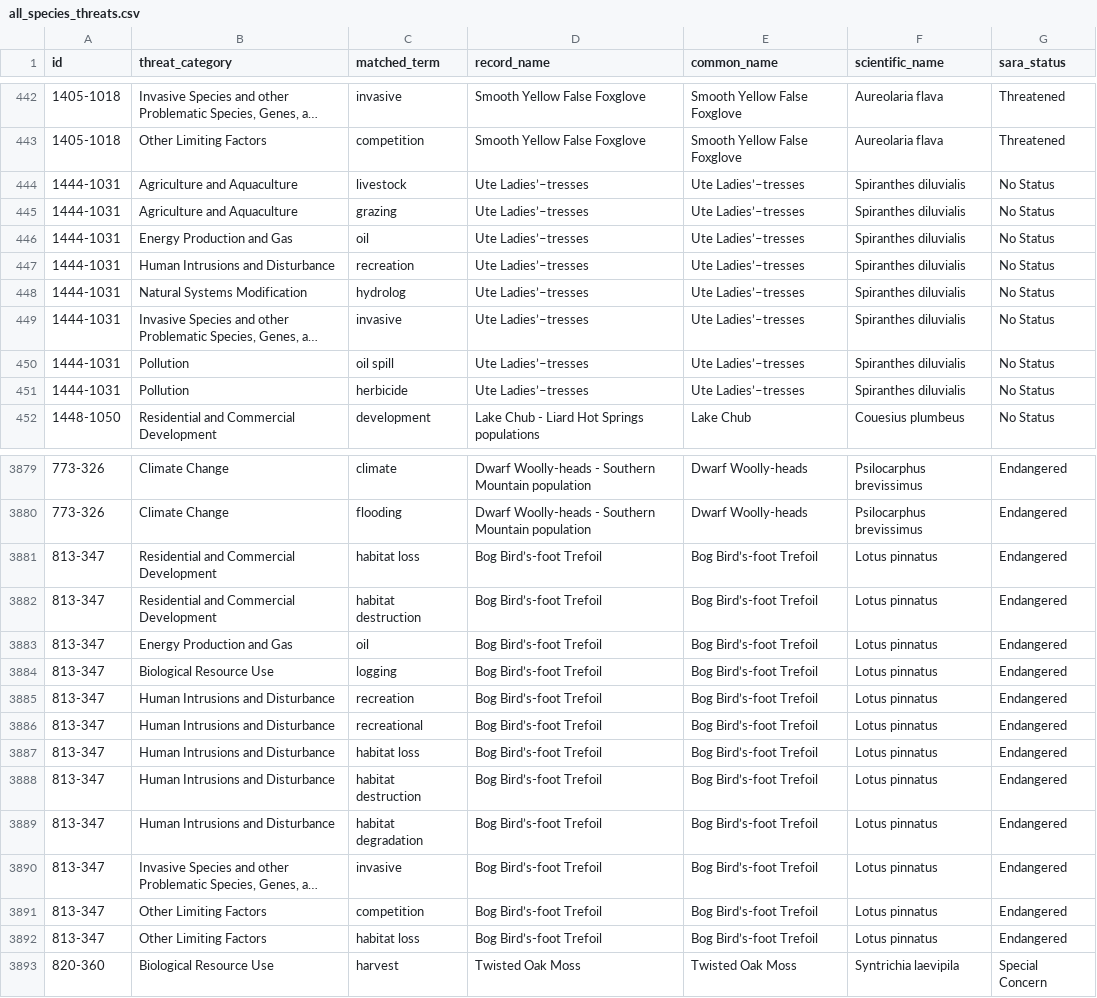
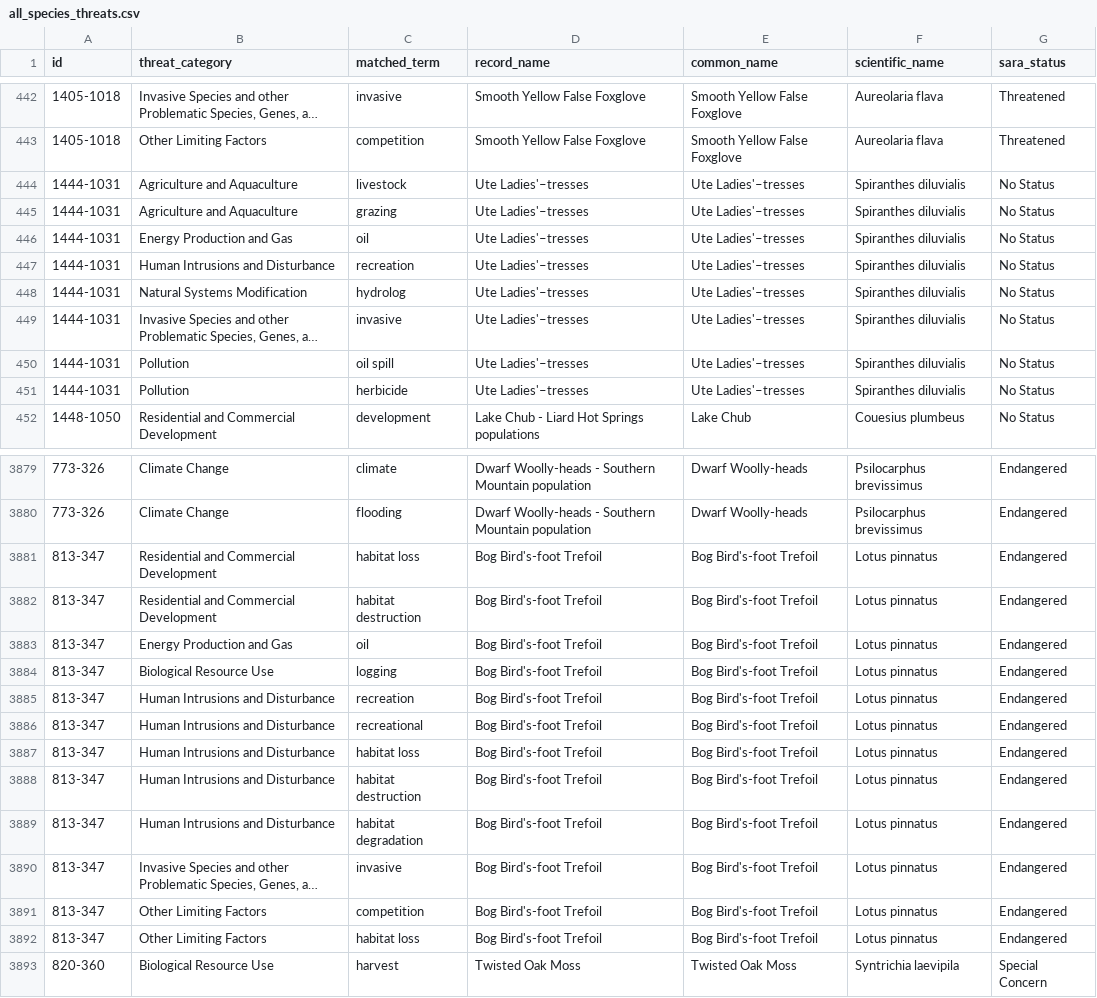
Before and after one commit to KarlLamothe/DFO-SAR-Intelligence-Tool, a CSV file: data_processed/all_species_threats.csv, drawn as a sheet; only a part is shown, gaps mark what is left out; long unchanged cells end in …; the diff covers the shown part only; the diff names each change by its address in the sheet, - before the commit and + after, or states it on an @@ line.

```diff
--- a/data_processed/all_species_threats.csv
+++ b/data_processed/all_species_threats.csv
-D444:D451 (record_name): Ute Ladies’–tresses
+D444:D451 (record_name): Ute Ladies'–tresses
-E444:E451 (common_name): Ute Ladies’–tresses
+E444:E451 (common_name): Ute Ladies'–tresses
-D3881:D3892 (record_name): Bog Bird’s-foot Trefoil
+D3881:D3892 (record_name): Bog Bird's-foot Trefoil
-E3881:E3892 (common_name): Bog Bird’s-foot Trefoil
+E3881:E3892 (common_name): Bog Bird's-foot Trefoil
```
Also changed, not shown: 44 edited cells elsewhere in this file, data_processed/all_progress_report_compliance.csv, data_processed/all_recovery_compliance.csv, 25 other files.
